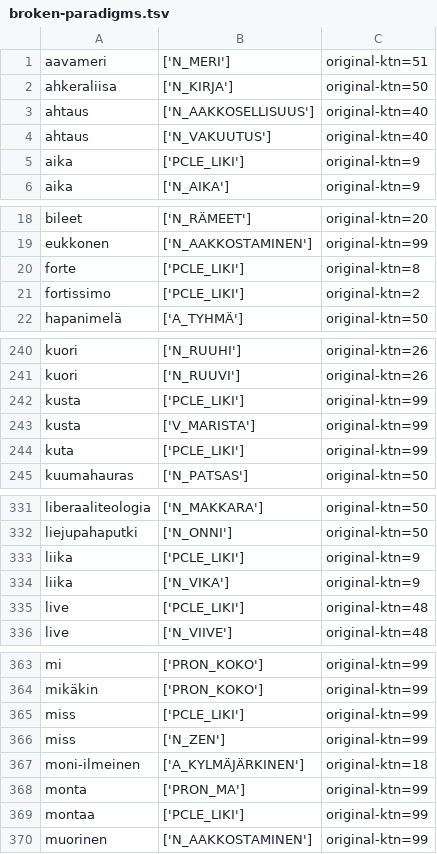
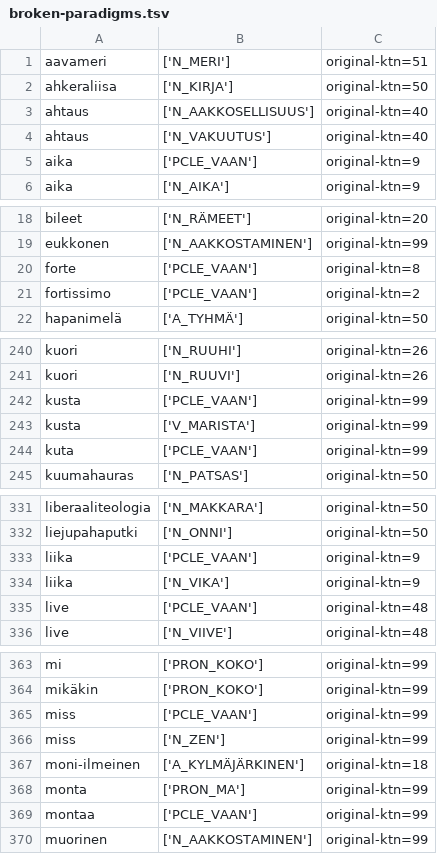
Before and after one commit to flammie/omorfi, a TSV file: src/lexical/attributes/broken-paradigms.tsv, drawn as a sheet; only a part is shown, gaps mark what is left out; the diff covers the shown part only.

Commit message:
Change unsuffixable particle class name PCLE_LIKI -> PCLE_VAAN
(´liki´ might take clitics, cf. ´likikään´)

```diff
--- a/src/lexical/attributes/broken-paradigms.tsv
+++ b/src/lexical/attributes/broken-paradigms.tsv
@@ -4,3 +4,3 @@ ahtaus	['N_AAKKOSELLISUUS']	original-ktn=40
 ahtaus	['N_VAKUUTUS']	original-ktn=40
-aika	['PCLE_LIKI']	original-ktn=9
+aika	['PCLE_VAAN']	original-ktn=9
 aika	['N_AIKA']	original-ktn=9
@@ -19,4 +19,4 @@ bileet	['N_RÄMEET']	original-ktn=20
 eukkonen	['N_AAKKOSTAMINEN']	original-ktn=99
-forte	['PCLE_LIKI']	original-ktn=8
-fortissimo	['PCLE_LIKI']	original-ktn=2
+forte	['PCLE_VAAN']	original-ktn=8
+fortissimo	['PCLE_VAAN']	original-ktn=2
 hapanimelä	['A_TYHMÄ']	original-ktn=50
@@ -241,5 +241,5 @@ kuori	['N_RUUHI']	original-ktn=26
 kuori	['N_RUUVI']	original-ktn=26
-kusta	['PCLE_LIKI']	original-ktn=99
+kusta	['PCLE_VAAN']	original-ktn=99
 kusta	['V_MARISTA']	original-ktn=99
-kuta	['PCLE_LIKI']	original-ktn=99
+kuta	['PCLE_VAAN']	original-ktn=99
 kuumahauras	['N_PATSAS']	original-ktn=50
@@ -332,5 +332,5 @@ liberaaliteologia	['N_MAKKARA']	original-ktn=50
 liejupahaputki	['N_ONNI']	original-ktn=50
-liika	['PCLE_LIKI']	original-ktn=9
+liika	['PCLE_VAAN']	original-ktn=9
 liika	['N_VIKA']	original-ktn=9
-live	['PCLE_LIKI']	original-ktn=48
+live	['PCLE_VAAN']	original-ktn=48
 live	['N_VIIVE']	original-ktn=48
@@ -364,3 +364,3 @@ mi	['PRON_KOKO']	original-ktn=99
 mikäkin	['PRON_KOKO']	original-ktn=99
-miss	['PCLE_LIKI']	original-ktn=99
+miss	['PCLE_VAAN']	original-ktn=99
 miss	['N_ZEN']	original-ktn=99
@@ -368,3 +368,3 @@ moni-ilmeinen	['A_KYLMÄJÄRKINEN']	original-ktn=18
 monta	['PRON_MA']	original-ktn=99
-montaa	['PCLE_LIKI']	original-ktn=99
+montaa	['PCLE_VAAN']	original-ktn=99
 muorinen	['N_AAKKOSTAMINEN']	original-ktn=99
```
Also changed, not shown: 6 edited cells elsewhere in this file, src/lexical/attributes/paradigm-data.tsv, src/lexical/attributes/particle-classes.tsv, 5 other files.
